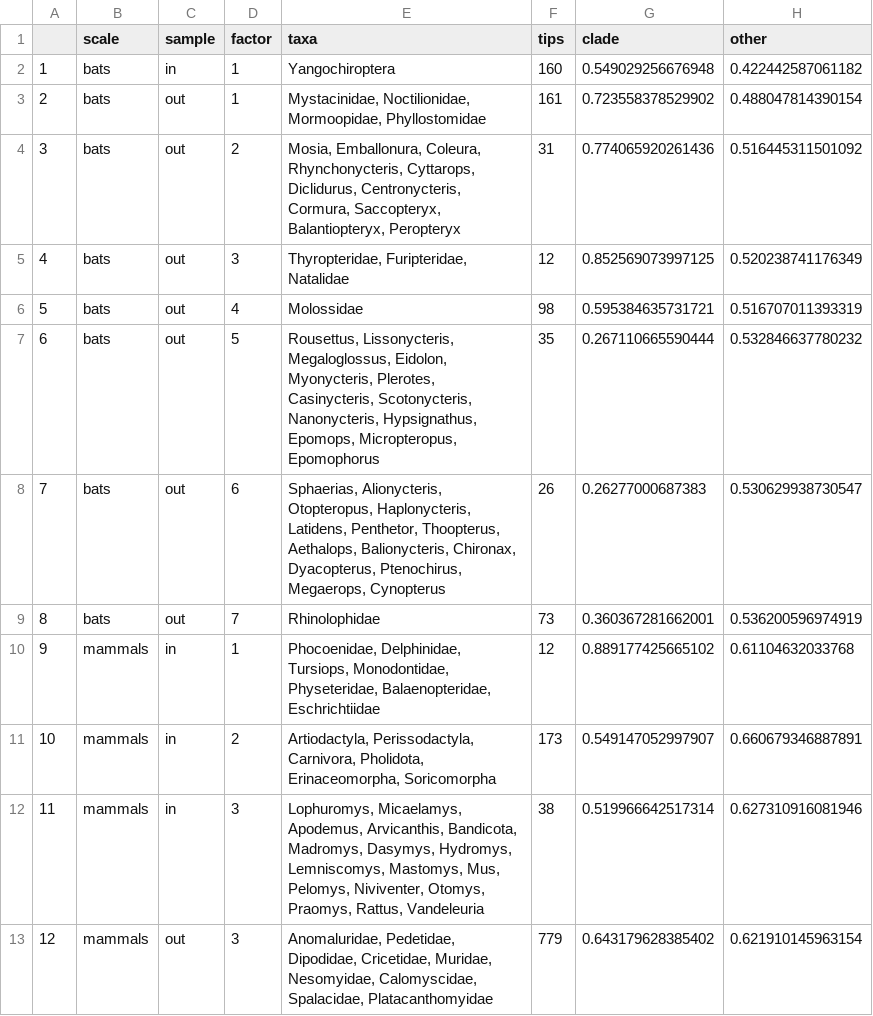
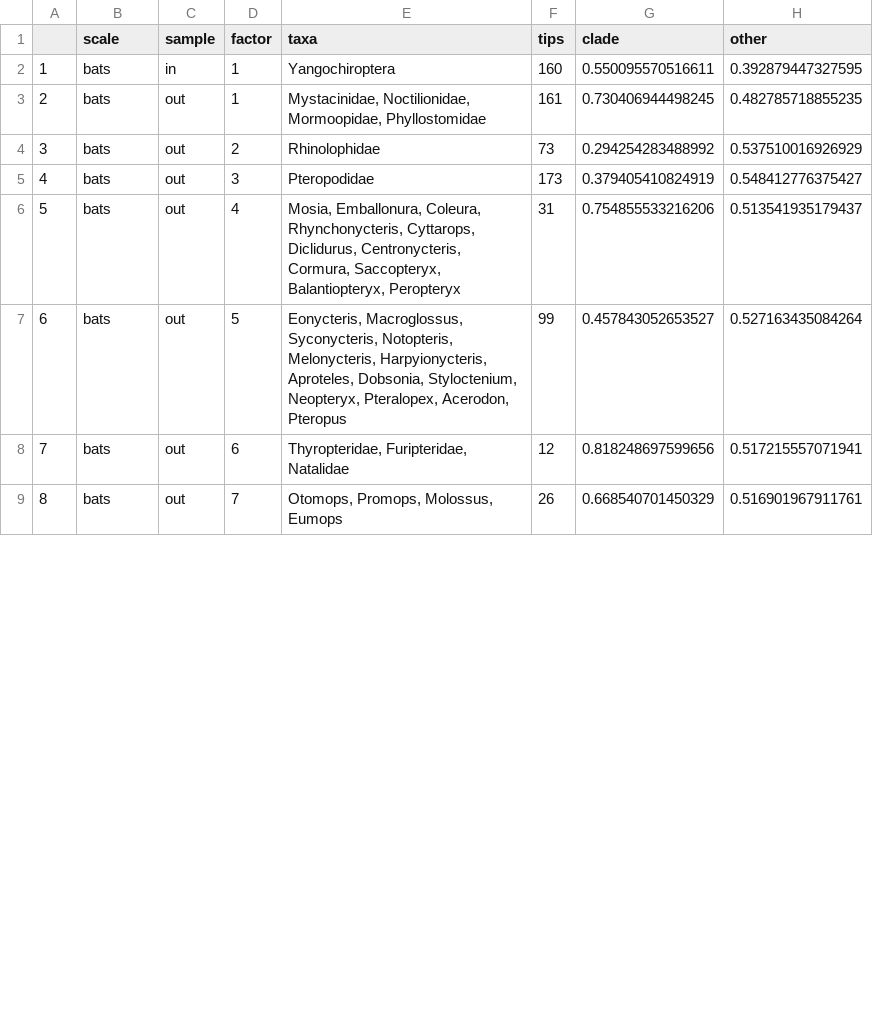
Before and after one commit to viralemergence/Fresnel, a CSV file: Output Files/ensemble phylofactor results.csv, drawn as a sheet; only a part is shown; the diff covers the shown part only.

```diff
--- a/Output Files/ensemble phylofactor results.csv
+++ b/Output Files/ensemble phylofactor results.csv
@@ -1,13 +1,9 @@
 "","scale","sample","factor","taxa","tips","clade","other"
-"1","bats","in",1,"Yangochiroptera",160,0.549029256676948,0.422442587061182
-"2","bats","out",1,"Mystacinidae, Noctilionidae, Mormoopidae, Phyllostomidae",161,0.723558378529902,0.488047814390154
-"3","bats","out",2,"Mosia, Emballonura, Coleura, Rhynchonycteris, Cyttarops, Diclidurus, Centronycteris, Cormura, Saccopteryx, Balantiopteryx, Peropteryx",31,0.774065920261436,0.516445311501092
-"4","bats","out",3,"Thyropteridae, Furipteridae, Natalidae",12,0.852569073997125,0.520238741176349
-"5","bats","out",4,"Molossidae",98,0.595384635731721,0.516707011393319
-"6","bats","out",5,"Rousettus, Lissonycteris, Megaloglossus, Eidolon, Myonycteris, Plerotes, Casinycteris, Scotonycteris, Nanonycteris, Hypsignathus, Epomops, Micropteropus, Epomophorus",35,0.267110665590444,0.532846637780232
-"7","bats","out",6,"Sphaerias, Alionycteris, Otopteropus, Haplonycteris, Latidens, Penthetor, Thoopterus, Aethalops, Balionycteris, Chironax, Dyacopterus, Ptenochirus, Megaerops, Cynopterus",26,0.26277000687383,0.530629938730547
-"8","bats","out",7,"Rhinolophidae",73,0.360367281662001,0.536200596974919
-"9","mammals","in",1,"Phocoenidae, Delphinidae, Tursiops, Monodontidae, Physeteridae, Balaenopteridae, Eschrichtiidae",12,0.889177425665102,0.61104632033768
-"10","mammals","in",2,"Artiodactyla, Perissodactyla, Carnivora, Pholidota, Erinaceomorpha, Soricomorpha",173,0.549147052997907,0.660679346887891
-"11","mammals","in",3,"Lophuromys, Micaelamys, Apodemus, Arvicanthis, Bandicota, Madromys, Dasymys, Hydromys, Lemniscomys, Mastomys, Mus, Pelomys, Niviventer, Otomys, Praomys, Rattus, Vandeleuria",38,0.519966642517314,0.627310916081946
-"12","mammals","out",3,"Anomaluridae, Pedetidae, Dipodidae, Cricetidae, Muridae, Nesomyidae, Calomyscidae, Spalacidae, Platacanthomyidae",779,0.643179628385402,0.621910145963154
+"1","bats","in",1,"Yangochiroptera",160,0.550095570516611,0.392879447327595
+"2","bats","out",1,"Mystacinidae, Noctilionidae, Mormoopidae, Phyllostomidae",161,0.730406944498245,0.482785718855235
+"3","bats","out",2,"Rhinolophidae",73,0.294254283488992,0.537510016926929
+"4","bats","out",3,"Pteropodidae",173,0.379405410824919,0.548412776375427
+"5","bats","out",4,"Mosia, Emballonura, Coleura, Rhynchonycteris, Cyttarops, Diclidurus, Centronycteris, Cormura, Saccopteryx, Balantiopteryx, Peropteryx",31,0.754855533216206,0.513541935179437
+"6","bats","out",5,"Eonycteris, Macroglossus, Syconycteris, Notopteris, Melonycteris, Harpyionycteris, Aproteles, Dobsonia, Styloctenium, Neopteryx, Pteralopex, Acerodon, Pteropus",99,0.457843052653527,0.527163435084264
+"7","bats","out",6,"Thyropteridae, Furipteridae, Natalidae",12,0.818248697599656,0.517215557071941
+"8","bats","out",7,"Otomops, Promops, Molossus, Eumops",26,0.668540701450329,0.516901967911761
```
Also changed, not shown: 1 added row and 14 removed rows elsewhere in this file, 8 other files.
